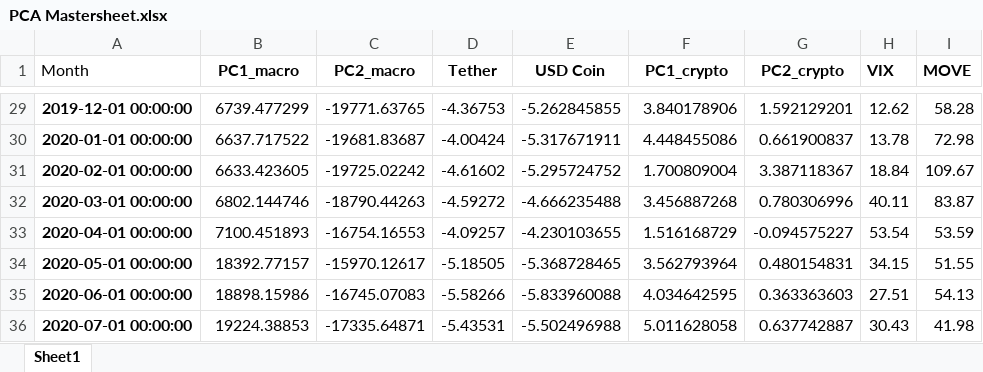
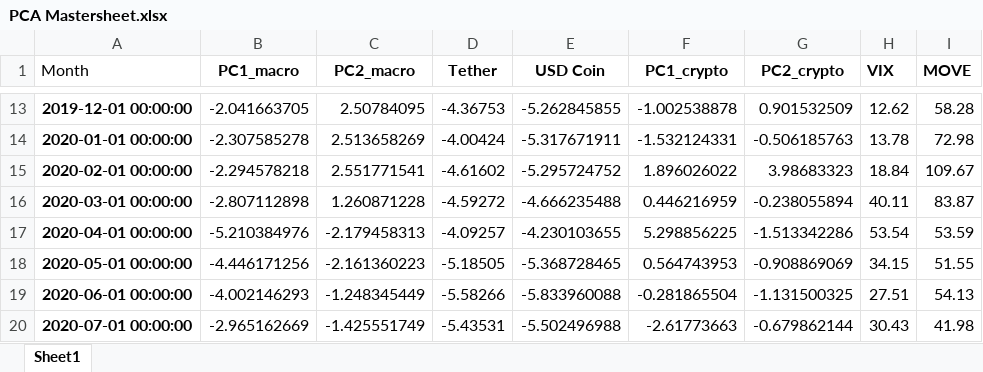
Before and after one commit to tianyishen701/CryptoMacroecon-Prediction-CSUREMM, an Excel workbook: data/PCA Mastersheet.xlsx, sheet Sheet1, drawn as a sheet; only a part is shown, gaps mark what is left out; values as stored, in another font and other column widths than the file's, no borders; addresses are those after the commit; the diff covers the shown part only; the diff names each change by its address in the sheet, - before the commit and + after, or states it on an @@ line.

```diff
--- a/data/PCA Mastersheet.xlsx (sheet Sheet1)
+++ b/data/PCA Mastersheet.xlsx (sheet Sheet1)
-B13 (PC1_macro): 6739.477299
+B13 (PC1_macro): -2.041663705
-C13 (PC2_macro): -19771.63765
+C13 (PC2_macro): 2.50784095
-F13 (PC1_crypto): 3.840178906
+F13 (PC1_crypto): -1.002538878
-G13 (PC2_crypto): 1.592129201
+G13 (PC2_crypto): 0.901532509
-B14 (PC1_macro): 6637.717522
+B14 (PC1_macro): -2.307585278
-C14 (PC2_macro): -19681.83687
+C14 (PC2_macro): 2.513658269
-F14 (PC1_crypto): 4.448455086
+F14 (PC1_crypto): -1.532124331
-G14 (PC2_crypto): 0.661900837
+G14 (PC2_crypto): -0.506185763
-B15 (PC1_macro): 6633.423605
+B15 (PC1_macro): -2.294578218
-C15 (PC2_macro): -19725.02242
+C15 (PC2_macro): 2.551771541
-F15 (PC1_crypto): 1.700809004
+F15 (PC1_crypto): 1.896026022
-G15 (PC2_crypto): 3.387118367
+G15 (PC2_crypto): 3.98683323
-B16 (PC1_macro): 6802.144746
+B16 (PC1_macro): -2.807112898
-C16 (PC2_macro): -18790.44263
+C16 (PC2_macro): 1.260871228
-F16 (PC1_crypto): 3.456887268
+F16 (PC1_crypto): 0.446216959
-G16 (PC2_crypto): 0.780306996
+G16 (PC2_crypto): -0.238055894
-B17 (PC1_macro): 7100.451893
+B17 (PC1_macro): -5.210384976
-C17 (PC2_macro): -16754.16553
+C17 (PC2_macro): -2.179458313
-F17 (PC1_crypto): 1.516168729
+F17 (PC1_crypto): 5.298856225
-G17 (PC2_crypto): -0.094575227
+G17 (PC2_crypto): -1.513342286
-B18 (PC1_macro): 18392.77157
+B18 (PC1_macro): -4.446171256
-C18 (PC2_macro): -15970.12617
+C18 (PC2_macro): -2.161360223
-F18 (PC1_crypto): 3.562793964
+F18 (PC1_crypto): 0.564743953
-G18 (PC2_crypto): 0.480154831
+G18 (PC2_crypto): -0.908869069
-B19 (PC1_macro): 18898.15986
+B19 (PC1_macro): -4.002146293
-C19 (PC2_macro): -16745.07083
+C19 (PC2_macro): -1.248345449
-F19 (PC1_crypto): 4.034642595
+F19 (PC1_crypto): -0.281865504
-G19 (PC2_crypto): 0.363363603
+G19 (PC2_crypto): -1.131500325
-B20 (PC1_macro): 19224.38853
+B20 (PC1_macro): -2.965162669
-C20 (PC2_macro): -17335.64871
+C20 (PC2_macro): -1.425551749
-F20 (PC1_crypto): 5.011628058
+F20 (PC1_crypto): -2.61773663
-G20 (PC2_crypto): 0.637742887
+G20 (PC2_crypto): -0.679862144
```
Also changed, not shown: 16 removed rows and 260 edited cells elsewhere in this sheet.
